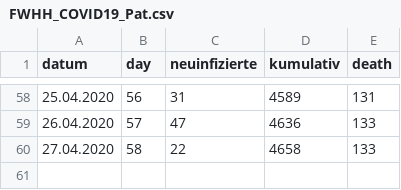
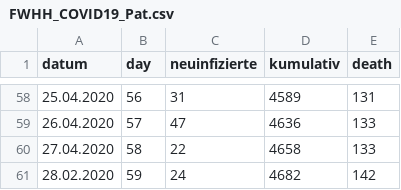
Before and after one commit to tobiaswildezahn/COVID-19-Modeling-v1, a CSV file: data/FWHH_COVID19_Pat.csv, drawn as a sheet; only a part is shown, gaps mark what is left out.

Commit message:
Update FWHH_COVID19_Pat.csv

```diff
--- a/data/FWHH_COVID19_Pat.csv
+++ b/data/FWHH_COVID19_Pat.csv
@@ -60 +60,2 @@
 27.04.2020;58;22;4658;133
+28.02.2020;59;24;4682;142
```
